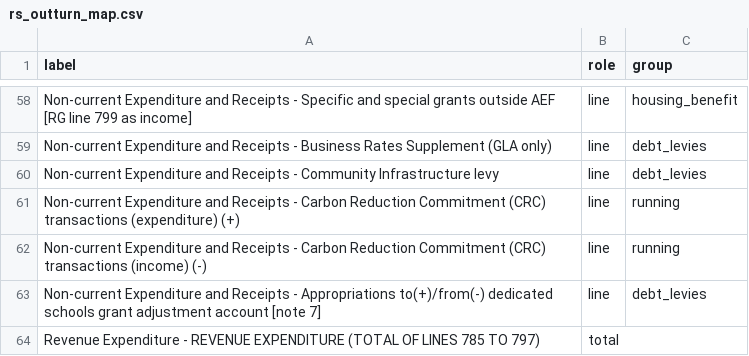
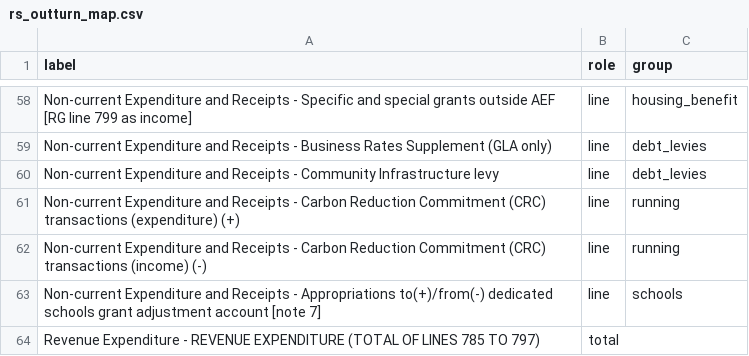
Before and after one commit to xternal/borough-ledger, a CSV file: data/manual/rs_outturn_map.csv, drawn as a sheet; only a part is shown, gaps mark what is left out.

```diff
--- a/data/manual/rs_outturn_map.csv
+++ b/data/manual/rs_outturn_map.csv
@@ -62,3 +62,3 @@ Non-current Expenditure and Receipts - Carbon Reduction Commitment (CRC) transac
 Non-current Expenditure and Receipts - Carbon Reduction Commitment (CRC) transactions (income) (-),line,running
-Non-current Expenditure and Receipts - Appropriations to(+)/from(-) dedicated schools grant adjustment account [note 7],line,debt_levies
+Non-current Expenditure and Receipts - Appropriations to(+)/from(-) dedicated schools grant adjustment account [note 7],line,schools
 Revenue Expenditure - REVENUE EXPENDITURE (TOTAL OF LINES 785 TO 797),total,
```
Also changed, not shown: 1 other file.
